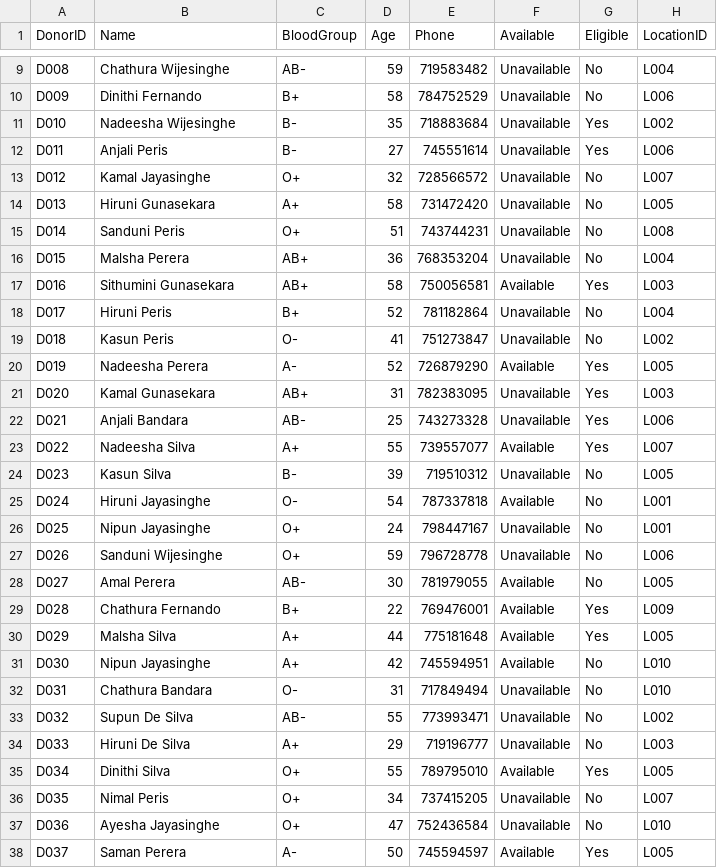
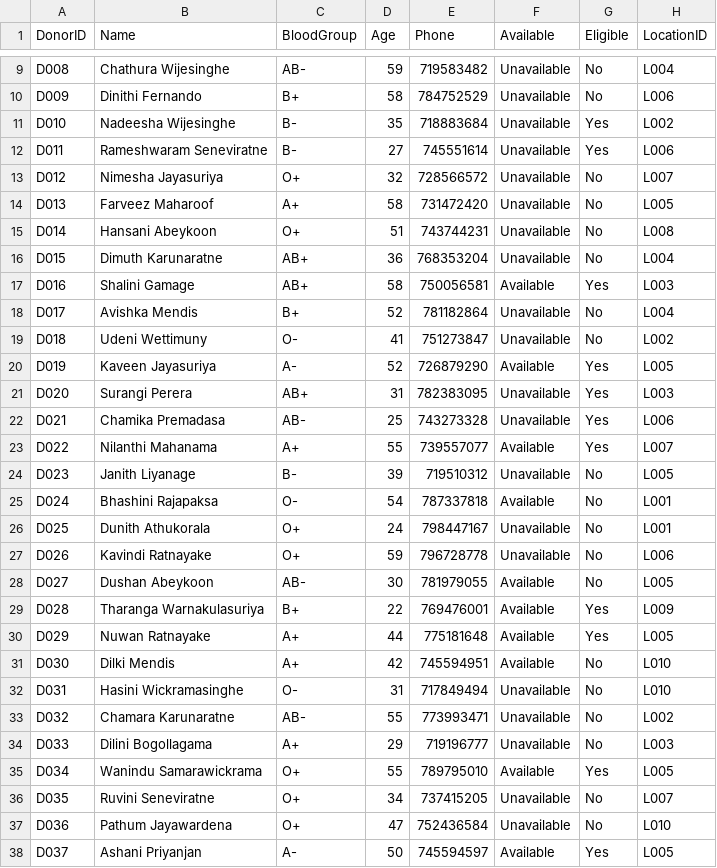
Before and after one commit to Sithumini-Anuhansi/Emergency-Blood-Matching-Tool, a CSV file: Android-Mobile-App/app/src/main/assets/donors.csv, drawn as a sheet; only a part is shown, gaps mark what is left out; the diff covers the shown part only.

```diff
--- a/Android-Mobile-App/app/src/main/assets/donors.csv
+++ b/Android-Mobile-App/app/src/main/assets/donors.csv
@@ -11,28 +11,28 @@ D009,Dinithi Fernando,B+,58,784752529,Unavailable,No,L006
 D010,Nadeesha Wijesinghe,B-,35,718883684,Unavailable,Yes,L002
-D011,Anjali Peris,B-,27,745551614,Unavailable,Yes,L006
-D012,Kamal Jayasinghe,O+,32,728566572,Unavailable,No,L007
-D013,Hiruni Gunasekara,A+,58,731472420,Unavailable,No,L005
-D014,Sanduni Peris,O+,51,743744231,Unavailable,No,L008
-D015,Malsha Perera,AB+,36,768353204,Unavailable,No,L004
-D016,Sithumini Gunasekara,AB+,58,750056581,Available,Yes,L003
-D017,Hiruni Peris,B+,52,781182864,Unavailable,No,L004
-D018,Kasun Peris,O-,41,751273847,Unavailable,No,L002
-D019,Nadeesha Perera,A-,52,726879290,Available,Yes,L005
-D020,Kamal Gunasekara,AB+,31,782383095,Unavailable,Yes,L003
-D021,Anjali Bandara,AB-,25,743273328,Unavailable,Yes,L006
-D022,Nadeesha Silva,A+,55,739557077,Available,Yes,L007
-D023,Kasun Silva,B-,39,719510312,Unavailable,No,L005
-D024,Hiruni Jayasinghe,O-,54,787337818,Available,No,L001
-D025,Nipun Jayasinghe,O+,24,798447167,Unavailable,No,L001
-D026,Sanduni Wijesinghe,O+,59,796728778,Unavailable,No,L006
-D027,Amal Perera,AB-,30,781979055,Available,No,L005
-D028,Chathura Fernando,B+,22,769476001,Available,Yes,L009
-D029,Malsha Silva,A+,44,775181648,Available,Yes,L005
-D030,Nipun Jayasinghe,A+,42,745594951,Available,No,L010
-D031,Chathura Bandara,O-,31,717849494,Unavailable,No,L010
-D032,Supun De Silva,AB-,55,773993471,Unavailable,No,L002
-D033,Hiruni De Silva,A+,29,719196777,Unavailable,No,L003
-D034,Dinithi Silva,O+,55,789795010,Available,Yes,L005
-D035,Nimal Peris,O+,34,737415205,Unavailable,No,L007
-D036,Ayesha Jayasinghe,O+,47,752436584,Unavailable,No,L010
-D037,Saman Perera,A-,50,745594597,Available,Yes,L005
+D011,Rameshwaram Seneviratne,B-,27,745551614,Unavailable,Yes,L006
+D012,Nimesha Jayasuriya,O+,32,728566572,Unavailable,No,L007
+D013,Farveez Maharoof,A+,58,731472420,Unavailable,No,L005
+D014,Hansani Abeykoon,O+,51,743744231,Unavailable,No,L008
+D015,Dimuth Karunaratne,AB+,36,768353204,Unavailable,No,L004
+D016,Shalini Gamage,AB+,58,750056581,Available,Yes,L003
+D017,Avishka Mendis,B+,52,781182864,Unavailable,No,L004
+D018,Udeni Wettimuny,O-,41,751273847,Unavailable,No,L002
+D019,Kaveen Jayasuriya,A-,52,726879290,Available,Yes,L005
+D020,Surangi Perera,AB+,31,782383095,Unavailable,Yes,L003
+D021,Chamika Premadasa,AB-,25,743273328,Unavailable,Yes,L006
+D022,Nilanthi Mahanama,A+,55,739557077,Available,Yes,L007
+D023,Janith Liyanage,B-,39,719510312,Unavailable,No,L005
+D024,Bhashini Rajapaksa,O-,54,787337818,Available,No,L001
+D025,Dunith Athukorala,O+,24,798447167,Unavailable,No,L001
+D026,Kavindi Ratnayake,O+,59,796728778,Unavailable,No,L006
+D027,Dushan Abeykoon,AB-,30,781979055,Available,No,L005
+D028,Tharanga Warnakulasuriya,B+,22,769476001,Available,Yes,L009
+D029,Nuwan Ratnayake,A+,44,775181648,Available,Yes,L005
+D030,Dilki Mendis,A+,42,745594951,Available,No,L010
+D031,Hasini Wickramasinghe,O-,31,717849494,Unavailable,No,L010
+D032,Chamara Karunaratne,AB-,55,773993471,Unavailable,No,L002
+D033,Dilini Bogollagama,A+,29,719196777,Unavailable,No,L003
+D034,Wanindu Samarawickrama,O+,55,789795010,Available,Yes,L005
+D035,Ruvini Seneviratne,O+,34,737415205,Unavailable,No,L007
+D036,Pathum Jayawardena,O+,47,752436584,Unavailable,No,L010
+D037,Ashani Priyanjan,A-,50,745594597,Available,Yes,L005
```
Also changed, not shown: 163 edited cells elsewhere in this file, Android-Mobile-App/app/src/main/assets/users.csv, 23 other files.
